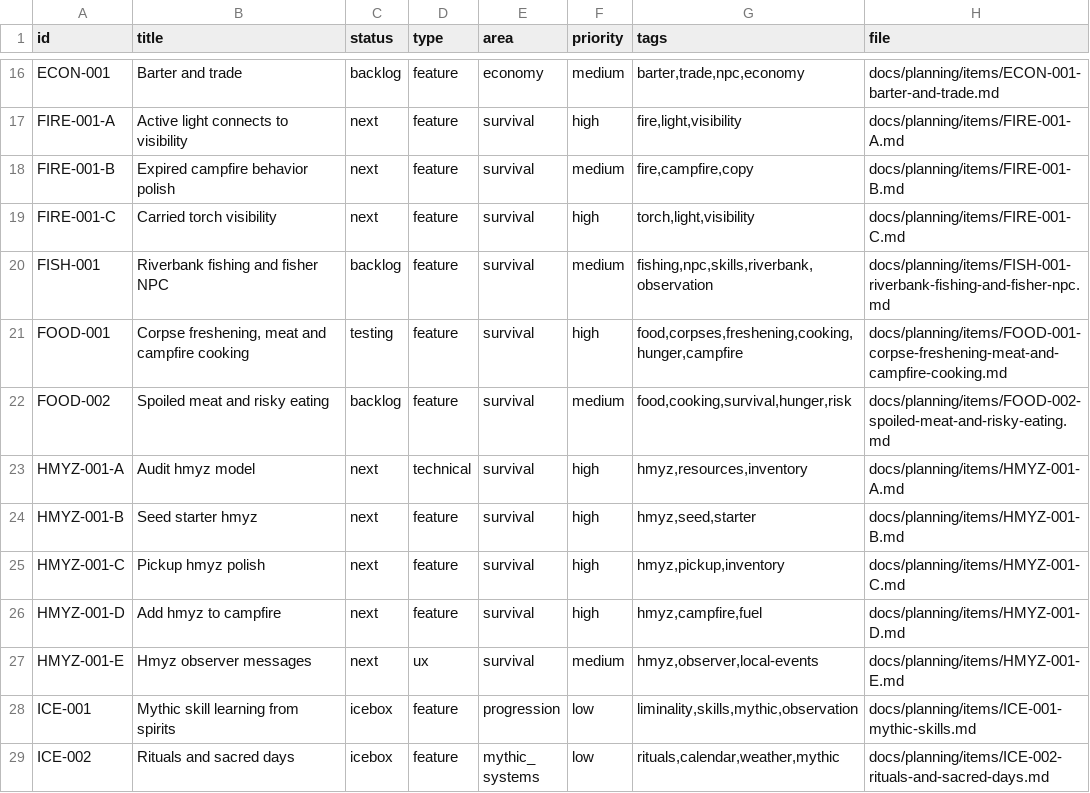
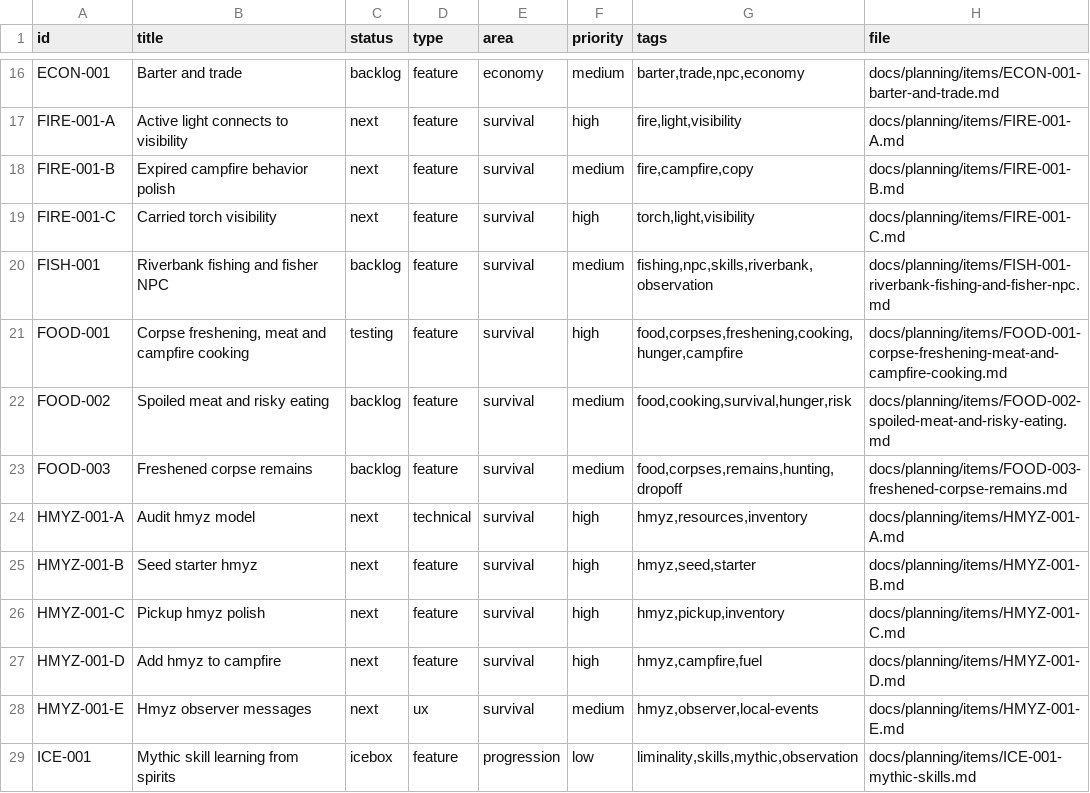
Before and after one commit to q587p/chornolis-marches, a CSV file: docs/planning/exports/issues.csv, drawn as a sheet; only a part is shown, gaps mark what is left out; the shorter side is filled out with more unchanged rows.

Commit message:
Hide freshened corpses and slow hunter reactions

```diff
--- a/docs/planning/exports/issues.csv
+++ b/docs/planning/exports/issues.csv
@@ -22,2 +22,3 @@ FOOD-001,"Corpse freshening, meat and campfire cooking",testing,feature,survival
 FOOD-002,Spoiled meat and risky eating,backlog,feature,survival,medium,"food,cooking,survival,hunger,risk",docs/planning/items/FOOD-002-spoiled-meat-and-risky-eating.md
+FOOD-003,Freshened corpse remains,backlog,feature,survival,medium,"food,corpses,remains,hunting,dropoff",docs/planning/items/FOOD-003-freshened-corpse-remains.md
 HMYZ-001-A,Audit hmyz model,next,technical,survival,high,"hmyz,resources,inventory",docs/planning/items/HMYZ-001-A.md
```
Also changed, not shown: 17 other files.
